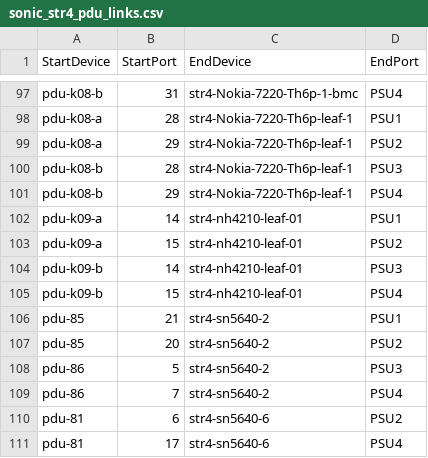
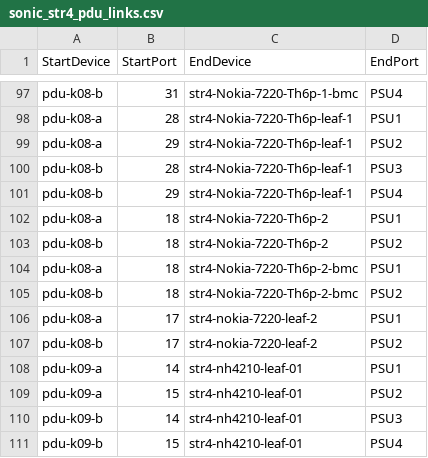
Before and after one commit to sonic-net/sonic-mgmt, a CSV file: ansible/files/sonic_str4_pdu_links.csv, drawn as a sheet; only a part is shown, gaps mark what is left out; the shorter side is filled out with more unchanged rows; the diff names each change by its address in the sheet, - before the commit and + after, or states it on an @@ line.

Commit message:
Merged PR 27670: [str4]: Onboard Nokia 7220 th6p-2 DUT, BMC, and leaf-2 fanout
### Description of PR

----
#### AI description  (iteration 1)
#### PR Classification
New infrastructure/testbed configuration to onboard additional STR4 lab hardware (Nokia 7220 th6p-2 DUT, BMC, and leaf-2 fanout).

#### PR Summary
Adds a new STR4 testbed entry and inventories/links to integrate the Nokia 7220 th6p-2 DUT, its BMC, and the leaf-2 fanout into automation.
- `ansible/testbed.yaml`: Add new `vms77-bmc-7220-2` testbed config (bmc-dual-mgmt) referencing `str4-Nokia-7220-Th6p-2-bmc` and `vms77-4`.
- `ansible/files/sonic_str4_devices.csv`: Register new console server and devices (`str4-nokia-7220-th6p-2`, `str4-Nokia-7220-Th6p-2-bmc`, `str4-nokia-7220-leaf-2`) with management subnets.
- `ansible/files/sonic_str4_pdu_links.csv`: Add PDU outlet mappings for the new DUT, BMC, and leaf-2 fanout PSUs.
- `ansible/str4`: Add `vms77-4` host entry with its `ansible_host`.
- `ansible/files/sonic_str4_console_links.csv`: Add console port mappings via the new console server for the DUT and BMC.
<!-- GitOpsUserAgent=GitOps.Apps.Server.pullrequestcopilot -->


Note:
- No console details for `str4-nokia-7220-leaf-2`
- Testbed for str4-Nokia-7220-Th6p-2 cannot be created on vms13 because no free IP /26

```diff
--- a/ansible/files/sonic_str4_pdu_links.csv
+++ b/ansible/files/sonic_str4_pdu_links.csv
+row 102: pdu-k08-a | 18 | str4-Nokia-7220-Th6p-2 | PSU1
+row 103: pdu-k08-b | 18 | str4-Nokia-7220-Th6p-2 | PSU2
+row 104: pdu-k08-a | 18 | str4-Nokia-7220-Th6p-2-bmc | PSU1
+row 105: pdu-k08-b | 18 | str4-Nokia-7220-Th6p-2-bmc | PSU2
+row 106: pdu-k08-a | 17 | str4-nokia-7220-leaf-2 | PSU1
+row 107: pdu-k08-b | 17 | str4-nokia-7220-leaf-2 | PSU2
```
Also changed, not shown: ansible/files/sonic_str4_console_links.csv, ansible/files/sonic_str4_devices.csv, 2 other files.
